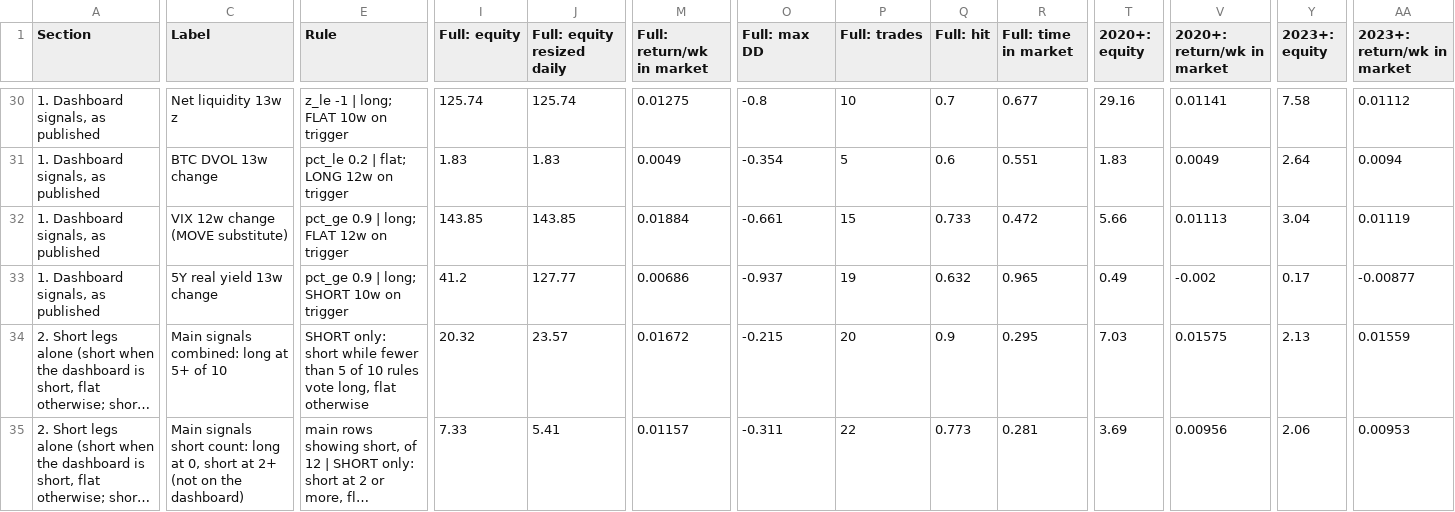
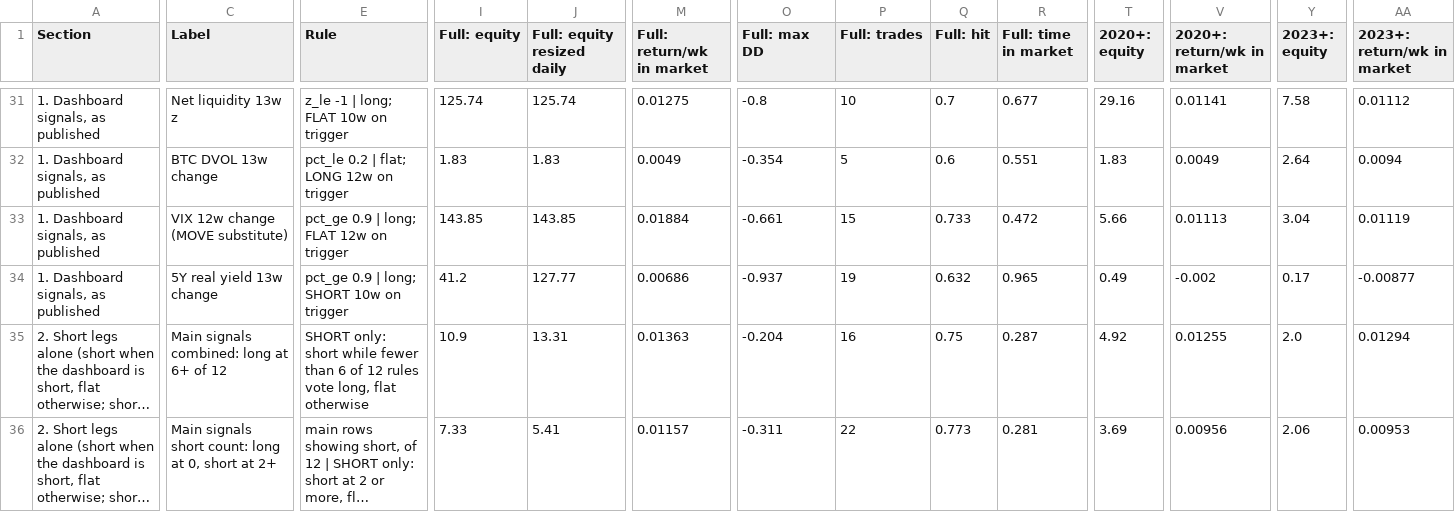
Before and after one commit to 3Jack1/btc-credit-dashboard, a CSV file: performance_table.csv, drawn as a sheet; only a part is shown, gaps mark what is left out; long unchanged cells end in …; addresses are those after the commit; the diff covers the shown part only; the diff names each change by its address in the sheet, - before the commit and + after, or states it on an @@ line.

```diff
--- a/performance_table.csv
+++ b/performance_table.csv
-C35 (Label): Main signals combined: long at 5+ of 10
+C35 (Label): Main signals combined: long at 6+ of 12
-E35 (Rule): …fewer than 5 of 10 rules vote…
+E35 (Rule): …fewer than 6 of 12 rules vote…
-I35 (Full: equity): 20.32
+I35 (Full: equity): 10.9
-J35 (Full: equity resized daily): 23.57
+J35 (Full: equity resized daily): 13.31
-M35 (Full: return/wk in market): 0.01672
+M35 (Full: return/wk in market): 0.01363
-O35 (Full: max DD): -0.215
+O35 (Full: max DD): -0.204
-P35 (Full: trades): 20
+P35 (Full: trades): 16
-Q35 (Full: hit): 0.9
+Q35 (Full: hit): 0.75
-R35 (Full: time in market): 0.295
+R35 (Full: time in market): 0.287
-T35 (2020+: equity): 7.03
+T35 (2020+: equity): 4.92
-V35 (2020+: return/wk in market): 0.01575
+V35 (2020+: return/wk in market): 0.01255
-Y35 (2023+: equity): 2.13
+Y35 (2023+: equity): 2.0
-AA35 (2023+: return/wk in market): 0.01559
+AA35 (2023+: return/wk in market): 0.01294
-C36 (Label): …at 2+ (not on the dashboard)
+C36 (Label): …at 2+
```
Also changed, not shown: 2 added rows and 25 edited cells elsewhere in this file, performance_table_meta.csv.
